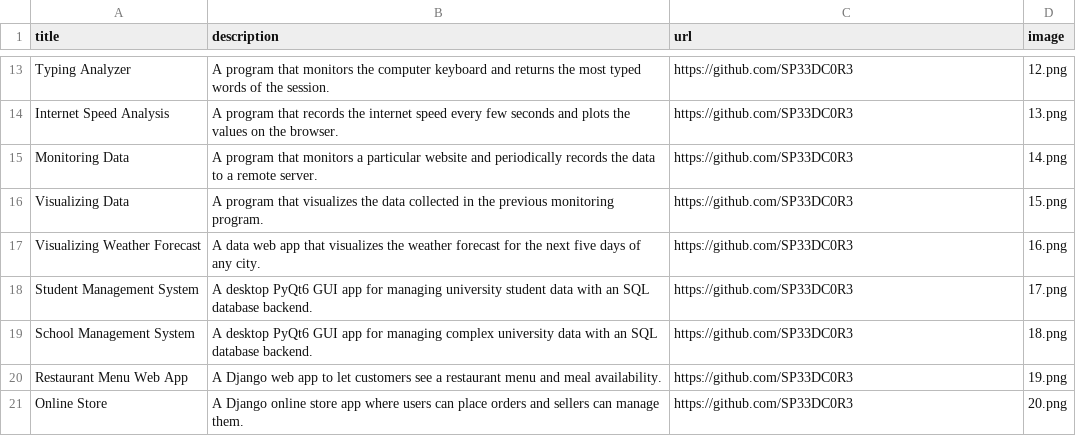
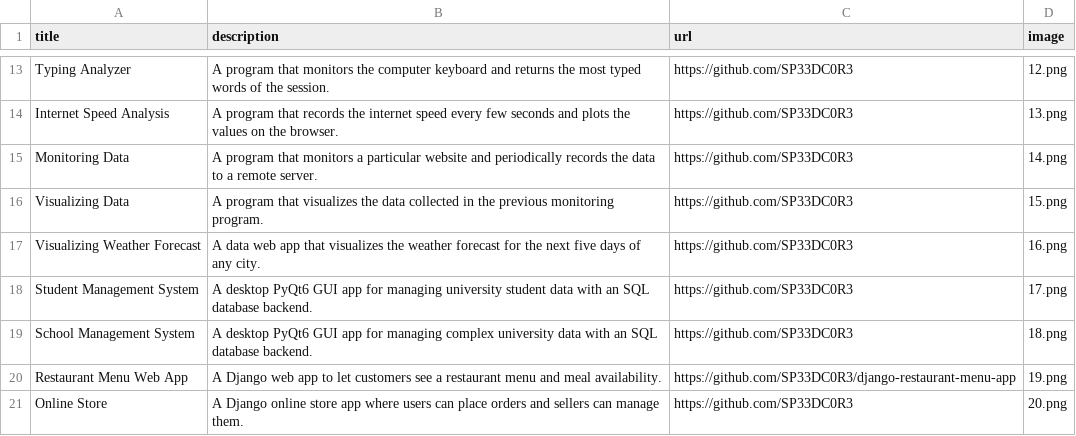
Before and after one commit to SP33DC0R3/streamlit-portfolio, a CSV file: data.csv, drawn as a sheet; only a part is shown, gaps mark what is left out.

Commit message:
Update data.csv

```diff
--- a/data.csv
+++ b/data.csv
@@ -19,3 +19,3 @@ Student Management System;A desktop PyQt6 GUI app for managing university studen
 School Management System;A desktop PyQt6 GUI app for managing complex university data with an SQL database backend.;https://github.com/SP33DC0R3;18.png
-Restaurant Menu Web App;A Django web app to let customers see a restaurant menu and meal availability.;https://github.com/SP33DC0R3;19.png
+Restaurant Menu Web App;A Django web app to let customers see a restaurant menu and meal availability.;https://github.com/SP33DC0R3/django-restaurant-menu-app;19.png
 Online Store;A Django online store app where users can place orders and sellers can manage them.;https://github.com/SP33DC0R3;20.png
```
